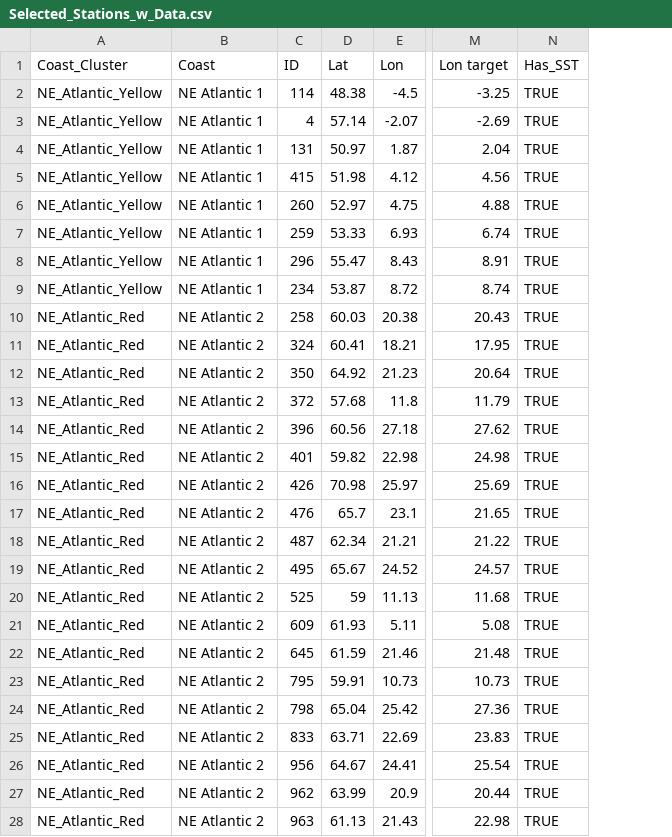
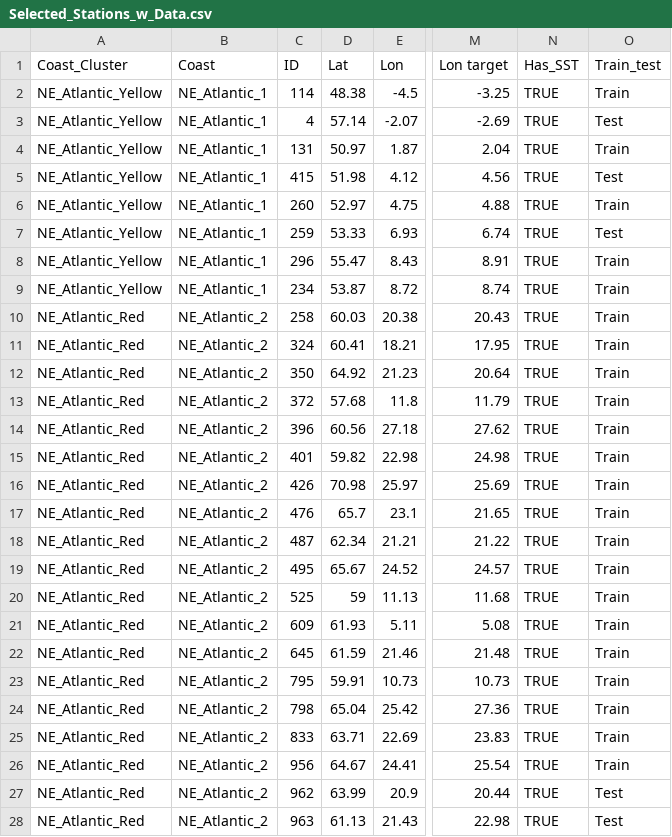
Before and after one commit to beckdeyoung816/MS_Flooding_Thesis, a CSV file: Beck_Thesis/Stations/Selected_Stations_w_Data.csv, drawn as a sheet; only a part is shown, gaps mark what is left out; the diff covers the shown part only; the diff names each change by its address in the sheet, - before the commit and + after, or states it on an @@ line.

Commit message:
Testing and Training stations

```diff
--- a/Beck_Thesis/Stations/Selected_Stations_w_Data.csv
+++ b/Beck_Thesis/Stations/Selected_Stations_w_Data.csv
+column O (Train_test), rows 2-28: Train | Test | Train | Test | Train | Test | Train | Train | Train | Train | Train | Train | Train | Train | Train | Train | Train | Train | Train | Train | Train | Train | Train | Train | Train | Test | Test
-B2:B9 (Coast): NE Atlantic 1
+B2:B9 (Coast): NE_Atlantic_1
-B10:B28 (Coast): NE Atlantic 2
+B10:B28 (Coast): NE_Atlantic_2
```
Also changed, not shown: 15 edited cells elsewhere in this file, 10 other files.
